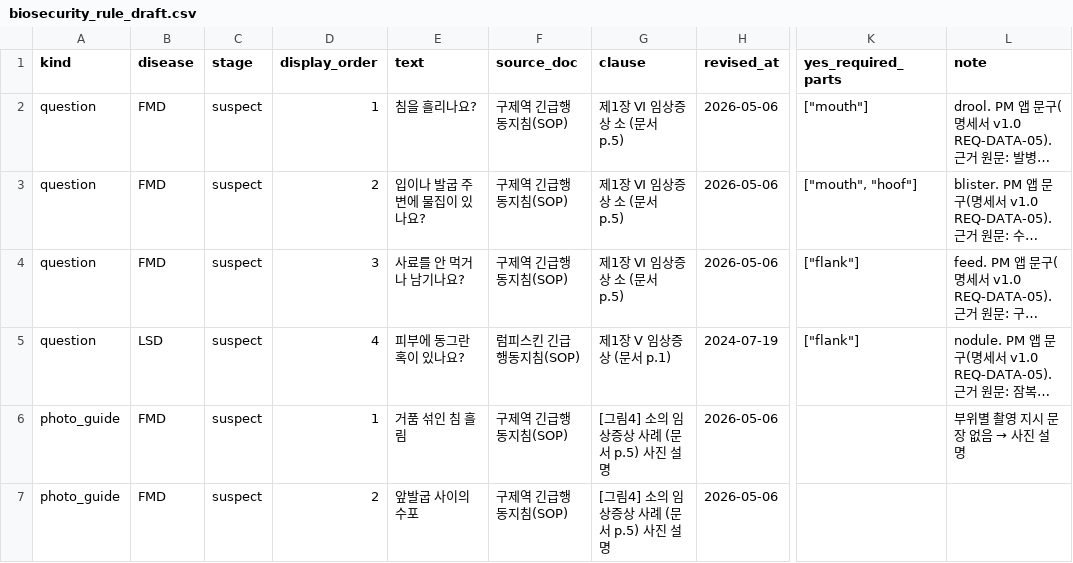
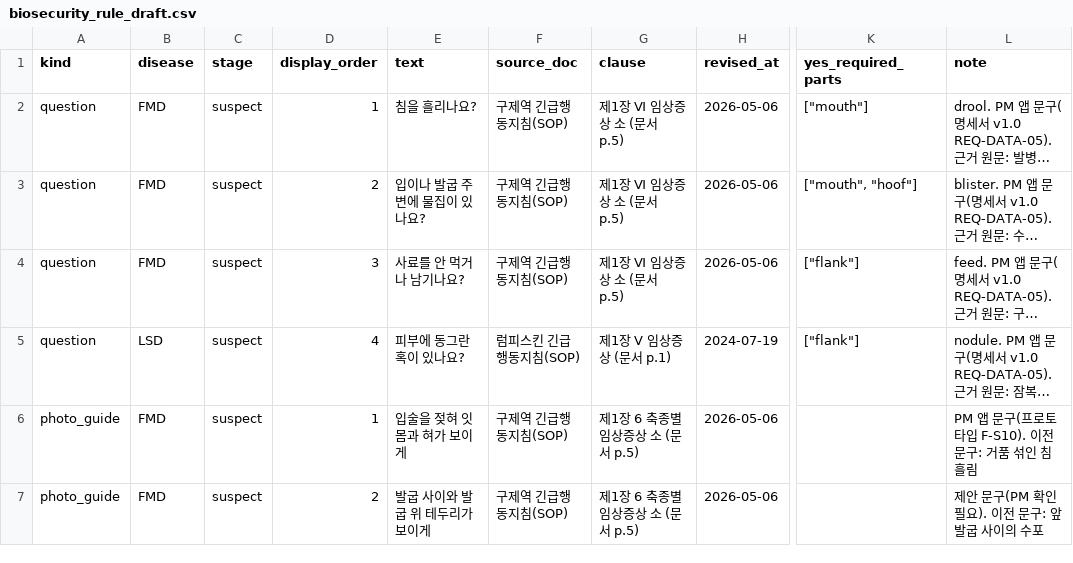
Before and after one commit to mnms-chonsu-lab/mnm-data, a CSV file: knowledge-base/sop/biosecurity_rule_draft.csv, drawn as a sheet; only a part is shown, gaps mark what is left out; long unchanged cells end in …; the diff covers the shown part only; the diff names each change by its address in the sheet, - before the commit and + after, or states it on an @@ line.

Commit message:
fix(knowledge-base): 촬영 안내 4개 앱 문구·근거 조항으로 교체 (#4)

```diff
--- a/knowledge-base/sop/biosecurity_rule_draft.csv
+++ b/knowledge-base/sop/biosecurity_rule_draft.csv
-E6 (text): 거품 섞인 침 흘림
+E6 (text): 입술을 젖혀 잇몸과 혀가 보이게
-G6:G7 (clause): [그림4] 소의 임상증상 사례 (문서 p.5) 사진 설명
+G6:G7 (clause): 제1장 6 축종별 임상증상 소 (문서 p.5)
@@ L6 (note): 부위별 촬영 지시 문장 없음 → 사진 설명 → PM 앱 문구(프로토타입 F-S10). 이전 문구: 거품 섞인 침 흘림 @@
-E7 (text): 앞발굽 사이의 수포
+E7 (text): 발굽 사이와 발굽 위 테두리가 보이게
-L7 (note): (empty)
+L7 (note): 제안 문구(PM 확인 필요). 이전 문구: 앞발굽 사이의 수포
```
Also changed, not shown: 6 edited cells elsewhere in this file, 1 other file.
